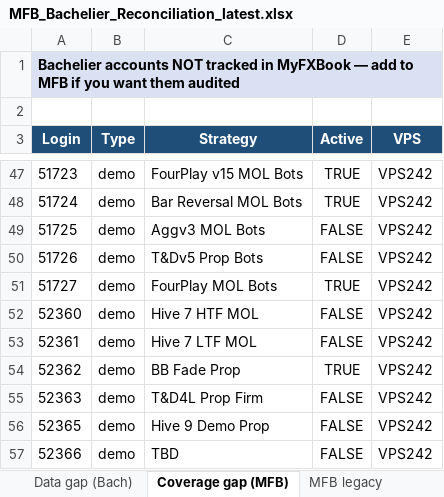
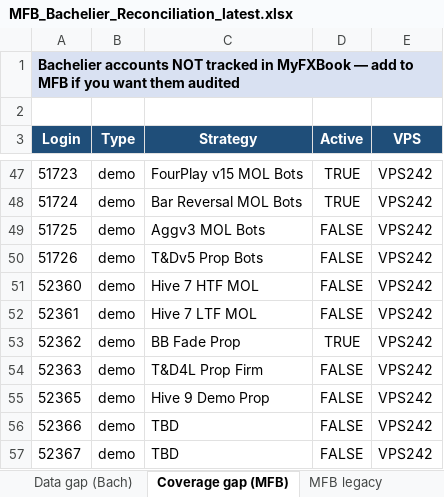
Before and after one commit to TheCryptocrat/bachelier-dashboards, an Excel workbook: MFB_Bachelier_Reconciliation_latest.xlsx, sheet Coverage gap (MFB), drawn as a sheet; only a part is shown, gaps mark what is left out; the shorter side is filled out with more unchanged rows; values as stored, in another font and other column widths than the file's, no borders; the diff names each change by its address in the sheet, - before the commit and + after, or states it on an @@ line.

```diff
--- a/MFB_Bachelier_Reconciliation_latest.xlsx (sheet Coverage gap (MFB))
+++ b/MFB_Bachelier_Reconciliation_latest.xlsx (sheet Coverage gap (MFB))
-row 51: 51727 | demo | FourPlay MOL Bots | TRUE | VPS242
```
Also changed, not shown: sheet Reconciliation, sheet Summary, sheet Data gap (Bach), 7 other files.
